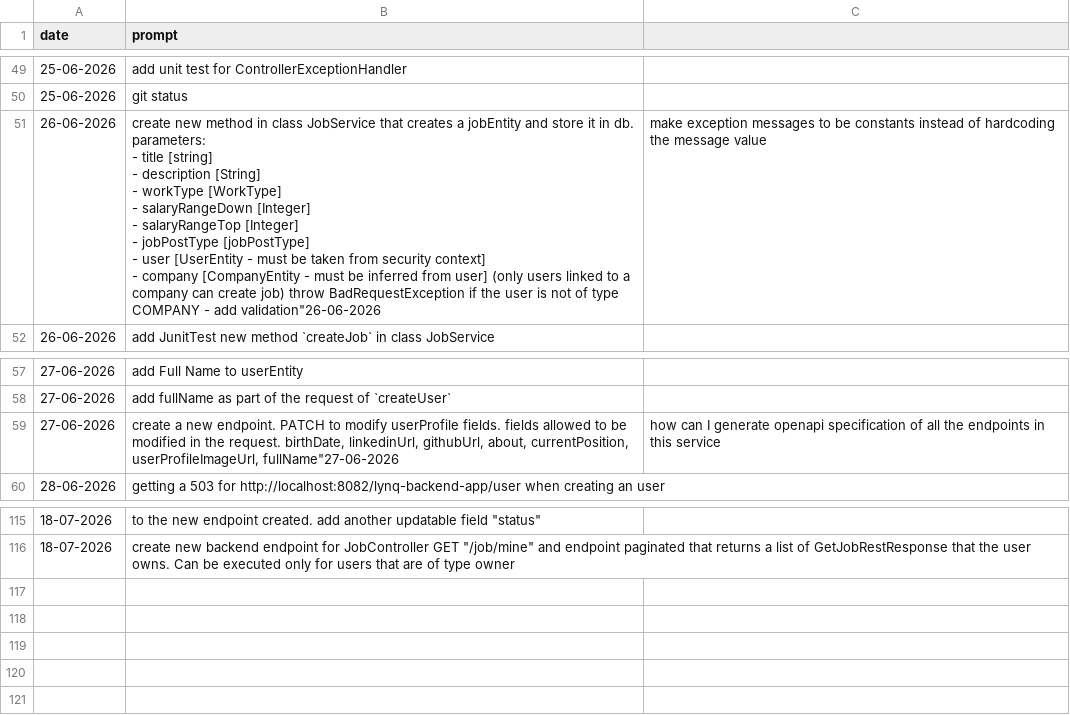
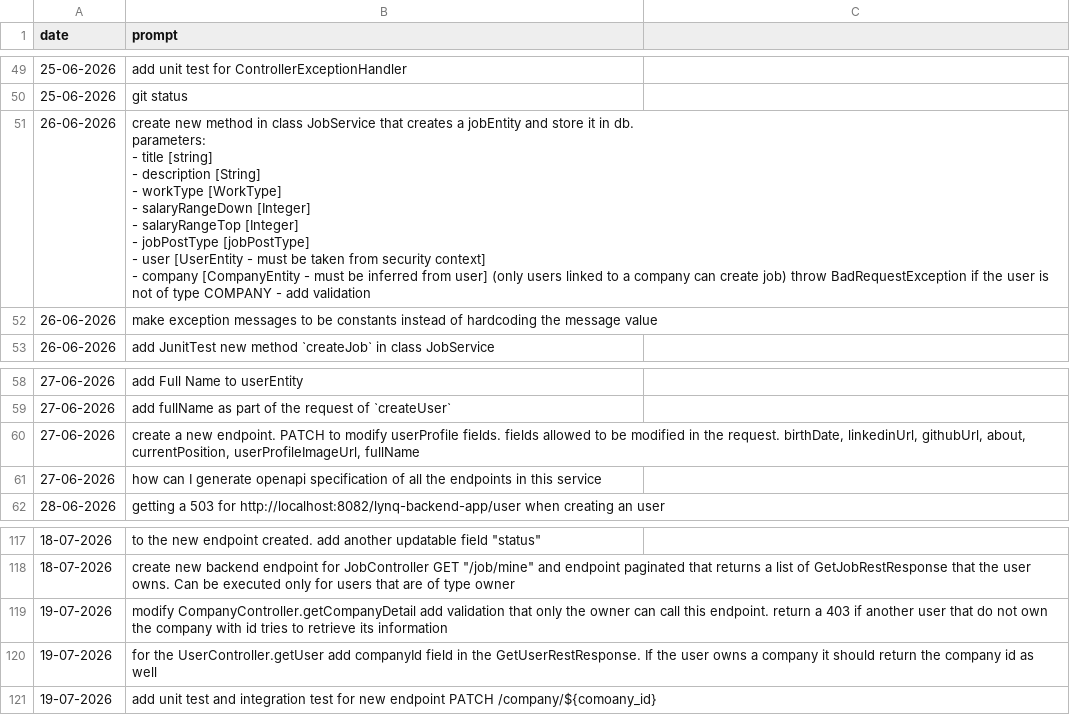
Before and after one commit to MatLock/UdeSA-lynq, a CSV file: lynq-app-backend/prompt-documentation/prompts.csv, drawn as a sheet; only a part is shown, gaps mark what is left out; addresses are those after the commit; the diff names each change by its address in the sheet, - before the commit and + after, or states it on an @@ line.

Commit message:
[lynq-app-backend]: adding update company endpoint and adding the company id when user logs in

```diff
--- a/lynq-app-backend/prompt-documentation/prompts.csv
+++ b/lynq-app-backend/prompt-documentation/prompts.csv
-B51 (prompt): …- add validation"26-06-2026
+B51 (prompt): …- add validation
-C51: make exception messages to be constants instead of hardcoding the message value
+C51: (empty)
+row 52: 26-06-2026 | make exception messages to be constants instead of hardcoding the message value
-B60 (prompt): …currentPosition, userProfileImageUrl, fullName"27-06-2026
+B60 (prompt): …currentPosition, userProfileImageUrl, fullName
-C60: how can I generate openapi specification of all the endpoints in this service
+C60: (empty)
+row 61: 27-06-2026 | how can I generate openapi specification of all the endpoints in this service
+row 119: 19-07-2026 | modify CompanyController.getCompanyDetail add validation that only the owner can call this endpoint. return a 403 if another user that do not own the company with id tries to retrieve its information
+row 120: 19-07-2026 | for the UserController.getUser add companyId field in the GetUserRestResponse. If the user owns a company it should return the company id as well
+row 121: 19-07-2026 | add unit test and integration test for new endpoint PATCH /company/${comoany_id}
```
Also changed, not shown: lynq-app-backend/prompt-documentation/prompt-documentation/prompts.csv, 19 other files.
